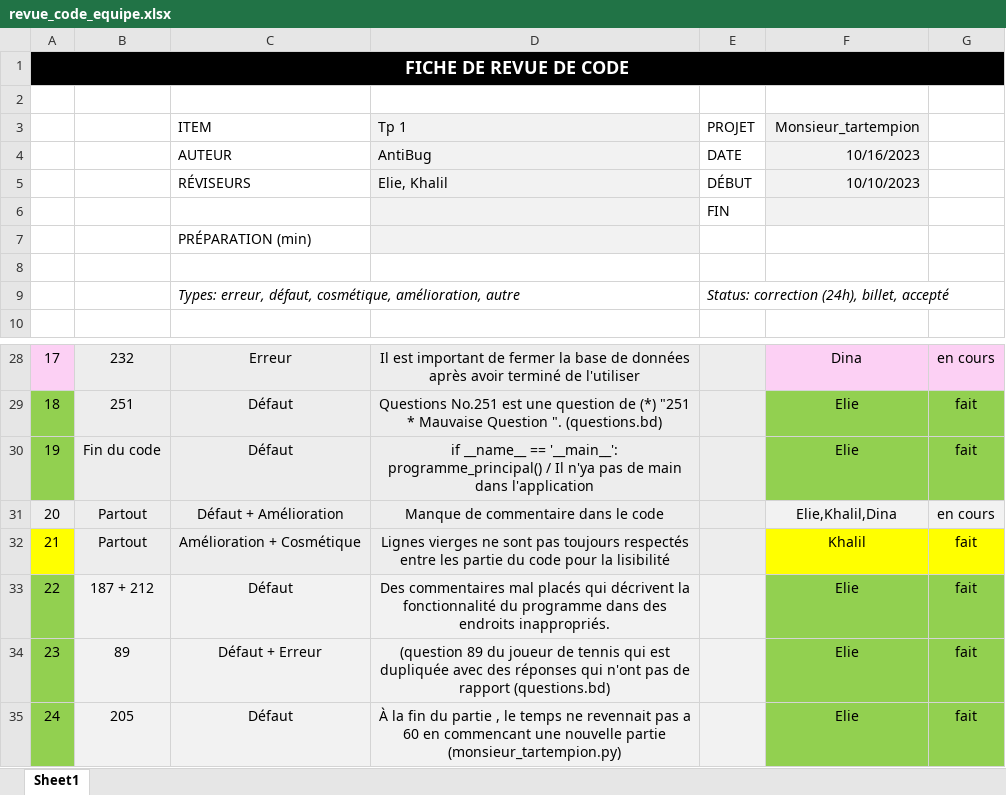
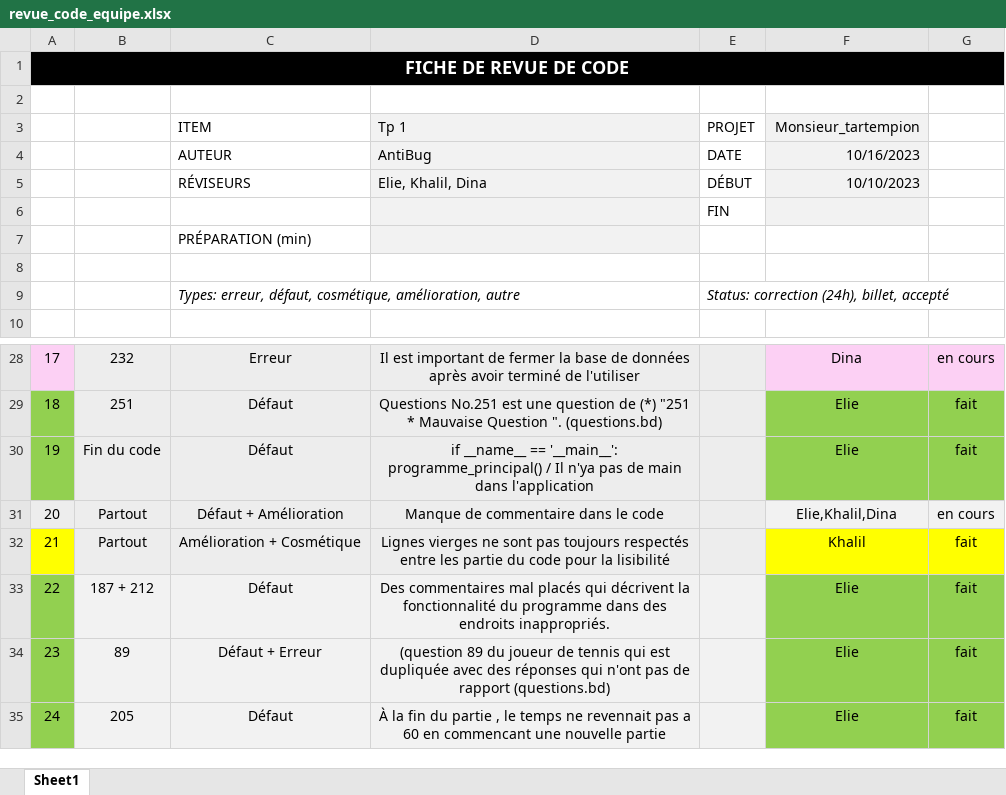
Before and after one commit to Eliefrh/5GP-Travail_pratique_1, an Excel workbook: Fichiers equipe/revue_code_equipe.xlsx, sheet Sheet1, drawn as a sheet; only a part is shown, gaps mark what is left out; values as stored, in another font and other column widths than the file's, no borders; the diff names each change by its address in the sheet, - before the commit and + after, or states it on an @@ line.

```diff
--- a/Fichiers equipe/revue_code_equipe.xlsx (sheet Sheet1)
+++ b/Fichiers equipe/revue_code_equipe.xlsx (sheet Sheet1)
-D5: Elie, Khalil
+D5: Elie, Khalil, Dina
-D35: …nouvelle partie (monsieur_tartempion.py)
+D35: …nouvelle partie
```
Also changed, not shown: 1 other file.
